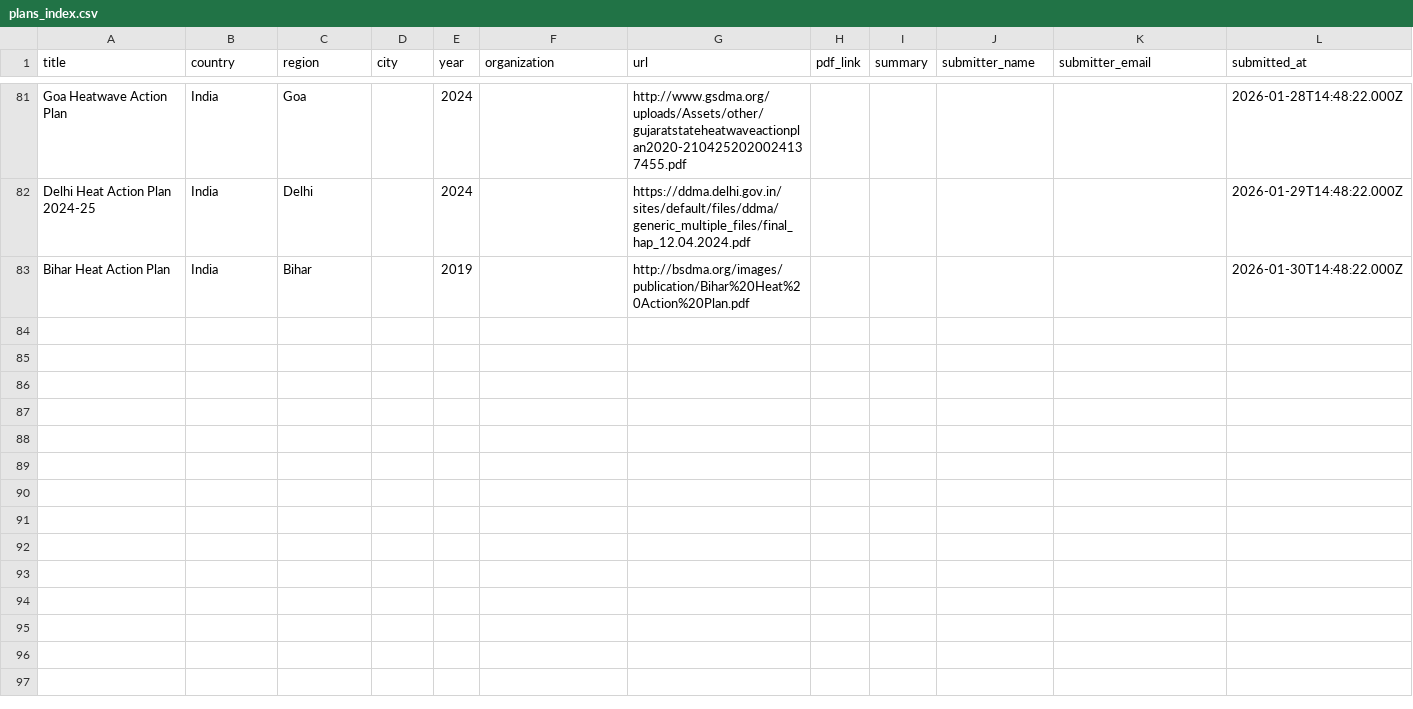
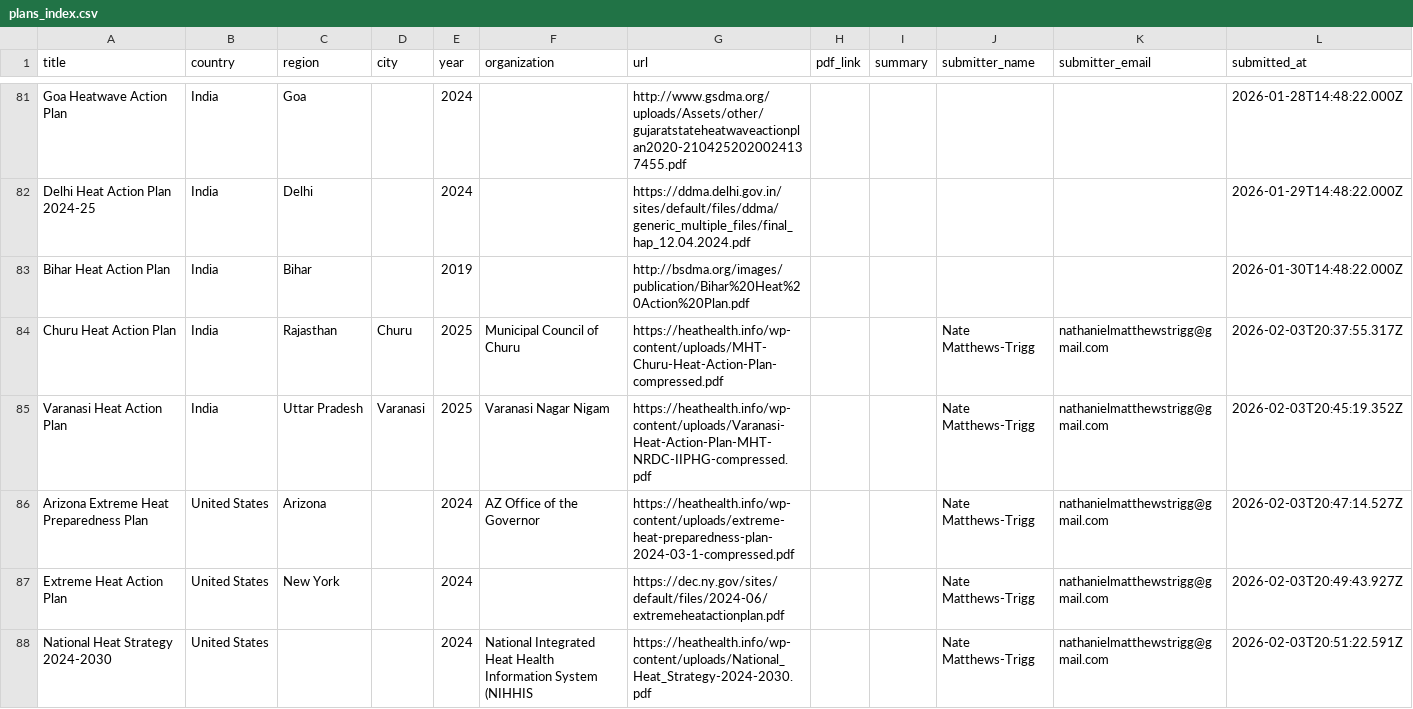
Before and after one commit to sparklabnyc/heat_health_action_plan_registry, a CSV file: plans_index.csv, drawn as a sheet; only a part is shown, gaps mark what is left out; the diff names each change by its address in the sheet, - before the commit and + after, or states it on an @@ line.

Commit message:
Update plans_index.csv

```diff
--- a/plans_index.csv
+++ b/plans_index.csv
+row 84: Churu Heat Action Plan | India | Rajasthan | Churu | 2025 | Municipal Council of Churu | https://heathealth.info/wp-content/uploads/MHT-Churu-Heat-Action-Plan-compressed.pdf |  |  | Nate Matthews-Trigg | nathanielmatthewstrigg@gmail.com | 2026-02-03T20:37:55.317Z
+row 85: Varanasi Heat Action Plan | India | Uttar Pradesh | Varanasi | 2025 | Varanasi Nagar Nigam | https://heathealth.info/wp-content/uploads/Varanasi-Heat-Action-Plan-MHT-NRDC-IIPHG-compressed.pdf |  |  | Nate Matthews-Trigg | nathanielmatthewstrigg@gmail.com | 2026-02-03T20:45:19.352Z
+row 86: Arizona Extreme Heat Preparedness Plan | United States | Arizona |  | 2024 | AZ Office of the Governor | https://heathealth.info/wp-content/uploads/extreme-heat-preparedness-plan-2024-03-1-compressed.pdf |  |  | Nate Matthews-Trigg | nathanielmatthewstrigg@gmail.com | 2026-02-03T20:47:14.527Z
+row 87: Extreme Heat Action Plan | United States | New York |  | 2024 |  | https://dec.ny.gov/sites/default/files/2024-06/extremeheatactionplan.pdf |  |  | Nate Matthews-Trigg | nathanielmatthewstrigg@gmail.com | 2026-02-03T20:49:43.927Z
+row 88: National Heat Strategy 2024-2030 | United States |  |  | 2024 | National Integrated Heat Health Information System (NIHHIS | https://heathealth.info/wp-content/uploads/National_Heat_Strategy-2024-2030.pdf |  |  | Nate Matthews-Trigg | nathanielmatthewstrigg@gmail.com | 2026-02-03T20:51:22.591Z
```
